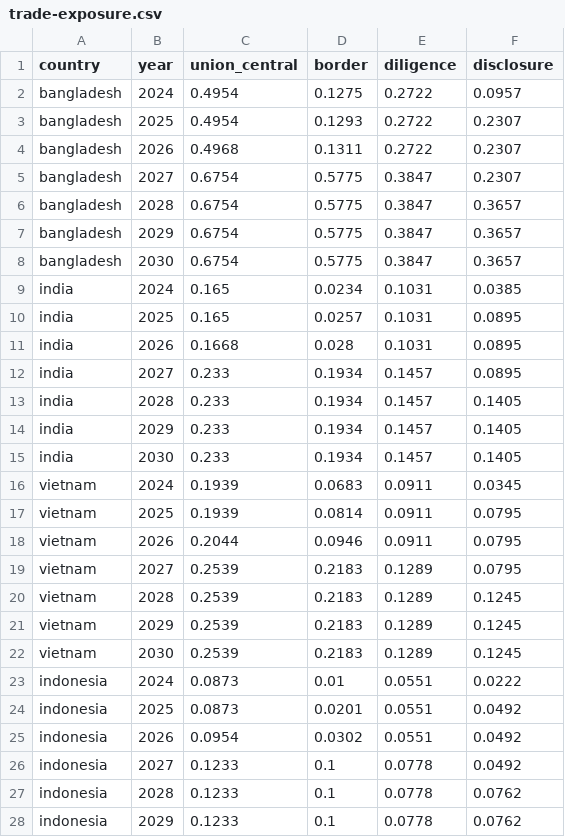
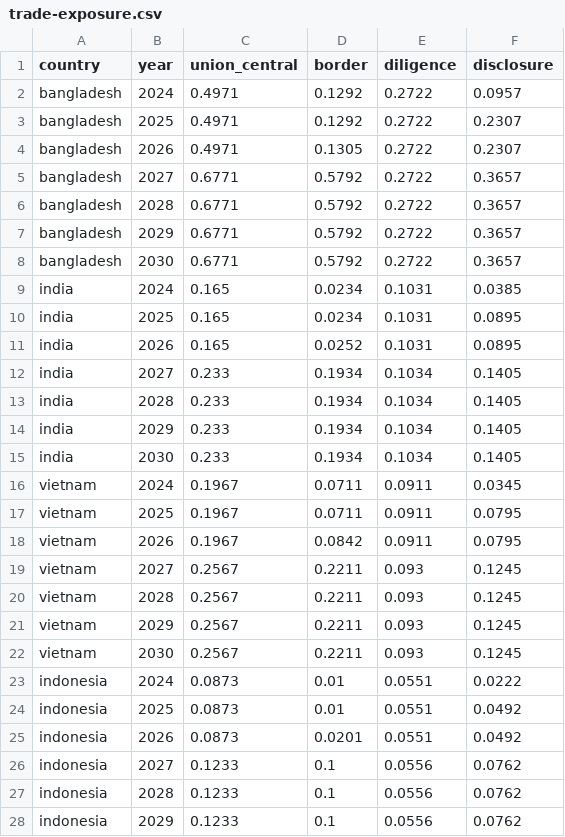
Before and after one commit to virvmehta/hredd-org, a CSV file: public/data/trade-exposure.csv, drawn as a sheet; only a part is shown; the diff covers the shown part only.

```diff
--- a/public/data/trade-exposure.csv
+++ b/public/data/trade-exposure.csv
@@ -1,28 +1,28 @@
 country,year,union_central,border,diligence,disclosure
-bangladesh,2024,0.4954,0.1275,0.2722,0.0957
-bangladesh,2025,0.4954,0.1293,0.2722,0.2307
-bangladesh,2026,0.4968,0.1311,0.2722,0.2307
-bangladesh,2027,0.6754,0.5775,0.3847,0.2307
-bangladesh,2028,0.6754,0.5775,0.3847,0.3657
-bangladesh,2029,0.6754,0.5775,0.3847,0.3657
-bangladesh,2030,0.6754,0.5775,0.3847,0.3657
+bangladesh,2024,0.4971,0.1292,0.2722,0.0957
+bangladesh,2025,0.4971,0.1292,0.2722,0.2307
+bangladesh,2026,0.4971,0.1305,0.2722,0.2307
+bangladesh,2027,0.6771,0.5792,0.2722,0.3657
+bangladesh,2028,0.6771,0.5792,0.2722,0.3657
+bangladesh,2029,0.6771,0.5792,0.2722,0.3657
+bangladesh,2030,0.6771,0.5792,0.2722,0.3657
 india,2024,0.165,0.0234,0.1031,0.0385
-india,2025,0.165,0.0257,0.1031,0.0895
-india,2026,0.1668,0.028,0.1031,0.0895
-india,2027,0.233,0.1934,0.1457,0.0895
-india,2028,0.233,0.1934,0.1457,0.1405
-india,2029,0.233,0.1934,0.1457,0.1405
-india,2030,0.233,0.1934,0.1457,0.1405
-vietnam,2024,0.1939,0.0683,0.0911,0.0345
-vietnam,2025,0.1939,0.0814,0.0911,0.0795
-vietnam,2026,0.2044,0.0946,0.0911,0.0795
-vietnam,2027,0.2539,0.2183,0.1289,0.0795
-vietnam,2028,0.2539,0.2183,0.1289,0.1245
-vietnam,2029,0.2539,0.2183,0.1289,0.1245
-vietnam,2030,0.2539,0.2183,0.1289,0.1245
+india,2025,0.165,0.0234,0.1031,0.0895
+india,2026,0.165,0.0252,0.1031,0.0895
+india,2027,0.233,0.1934,0.1034,0.1405
+india,2028,0.233,0.1934,0.1034,0.1405
+india,2029,0.233,0.1934,0.1034,0.1405
+india,2030,0.233,0.1934,0.1034,0.1405
+vietnam,2024,0.1967,0.0711,0.0911,0.0345
+vietnam,2025,0.1967,0.0711,0.0911,0.0795
+vietnam,2026,0.1967,0.0842,0.0911,0.0795
+vietnam,2027,0.2567,0.2211,0.093,0.1245
+vietnam,2028,0.2567,0.2211,0.093,0.1245
+vietnam,2029,0.2567,0.2211,0.093,0.1245
+vietnam,2030,0.2567,0.2211,0.093,0.1245
 indonesia,2024,0.0873,0.01,0.0551,0.0222
-indonesia,2025,0.0873,0.0201,0.0551,0.0492
-indonesia,2026,0.0954,0.0302,0.0551,0.0492
-indonesia,2027,0.1233,0.1,0.0778,0.0492
-indonesia,2028,0.1233,0.1,0.0778,0.0762
-indonesia,2029,0.1233,0.1,0.0778,0.0762
+indonesia,2025,0.0873,0.01,0.0551,0.0492
+indonesia,2026,0.0873,0.0201,0.0551,0.0492
+indonesia,2027,0.1233,0.1,0.0556,0.0762
+indonesia,2028,0.1233,0.1,0.0556,0.0762
+indonesia,2029,0.1233,0.1,0.0556,0.0762
```
Also changed, not shown: 71 edited cells elsewhere in this file, 18 other files.
